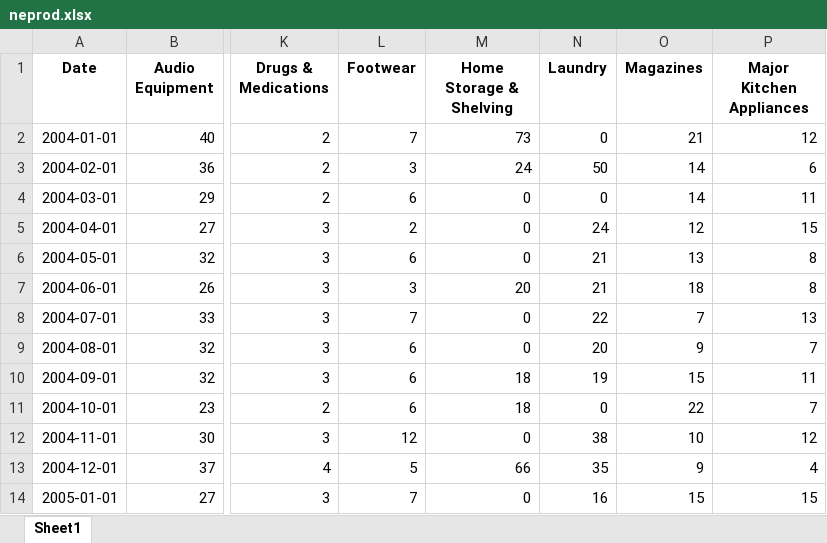
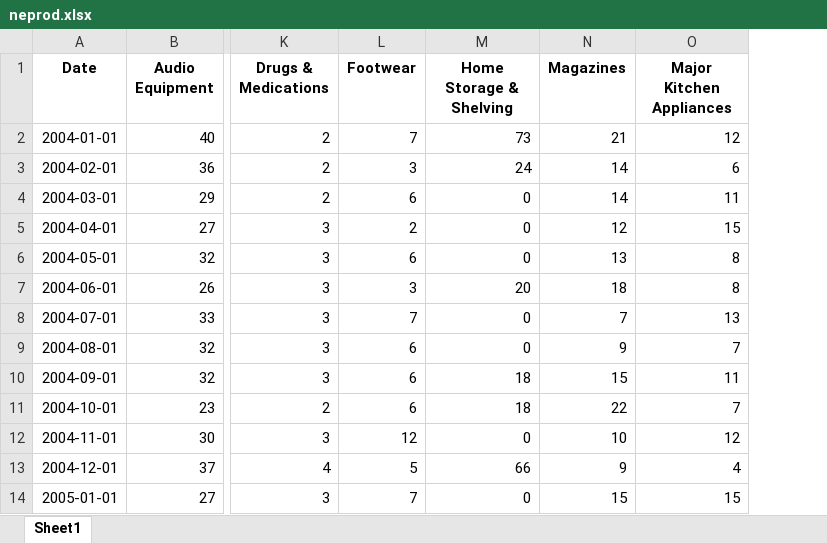
Before and after one commit to golovanovaliza/Forecastig-retail-with-Google-Trends, an Excel workbook: neprod.xlsx, sheet Sheet1, drawn as a sheet; only a part is shown, gaps mark what is left out; values as stored, in another font and other column widths than the file's, no borders; the diff names each change by its address in the sheet, - before the commit and + after, or states it on an @@ line.

```diff
--- a/neprod.xlsx (sheet Sheet1)
+++ b/neprod.xlsx (sheet Sheet1)
-column N (Laundry), rows 2-14: 0 | 50 | 0 | 24 | 21 | 21 | 22 | 20 | 19 | 0 | 38 | 35 | 16
```
Also changed, not shown: Macro data.xlsx, 1 other file.
